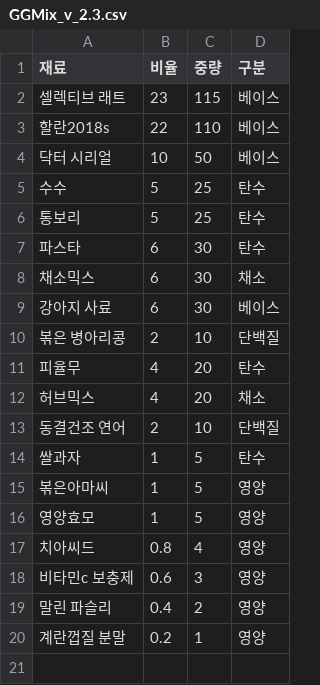
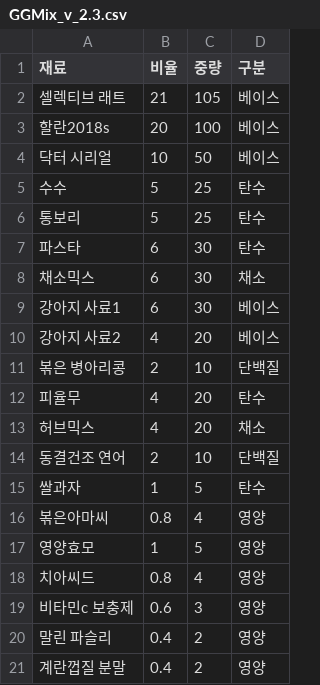
Before and after one commit to joan9807/ratMix, a CSV file: GGMix_v_2.3.csv, drawn as a sheet.

```diff
--- a/GGMix_v_2.3.csv
+++ b/GGMix_v_2.3.csv
@@ -1,4 +1,4 @@
 재료,비율,중량,구분
-셀렉티브 래트,23,115,베이스
-할란2018s,22,110,베이스
+셀렉티브 래트,21,105,베이스
+할란2018s,20,100,베이스
 닥터 시리얼,10,50,베이스
@@ -8,3 +8,4 @@
 채소믹스,6,30,채소
-강아지 사료,6,30,베이스
+강아지 사료1,6,30,베이스
+강아지 사료2,4,20,베이스
 볶은 병아리콩,2,10,단백질
@@ -14,3 +15,3 @@
 쌀과자,1,5,탄수
-볶은아마씨,1,5,영양
+볶은아마씨,0.8,4,영양
 영양효모,1,5,영양
@@ -19,2 +20,2 @@
 말린 파슬리,0.4,2,영양
-계란껍질 분말,0.2,1,영양
+계란껍질 분말,0.4,2,영양
```
Also changed, not shown: ingredient_nutrition.csv.
